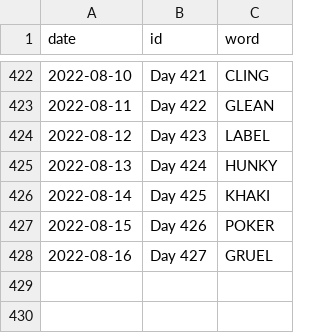
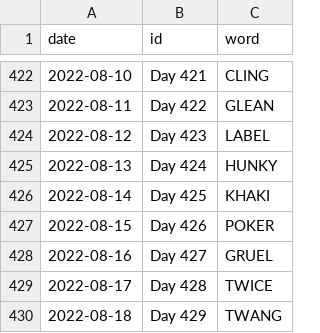
Before and after one commit to JacobLeeBrown/HackerRanks_Python, a CSV file: hackerranks/wordle/used_words.csv, drawn as a sheet; only a part is shown, gaps mark what is left out; the diff names each change by its address in the sheet, - before the commit and + after, or states it on an @@ line.

Commit message:
Another day, another Wordle

```diff
--- a/hackerranks/wordle/used_words.csv
+++ b/hackerranks/wordle/used_words.csv
+row 429: 2022-08-17 | Day 428 | TWICE
+row 430: 2022-08-18 | Day 429 | TWANG
```
Also changed, not shown: 2 other files.
